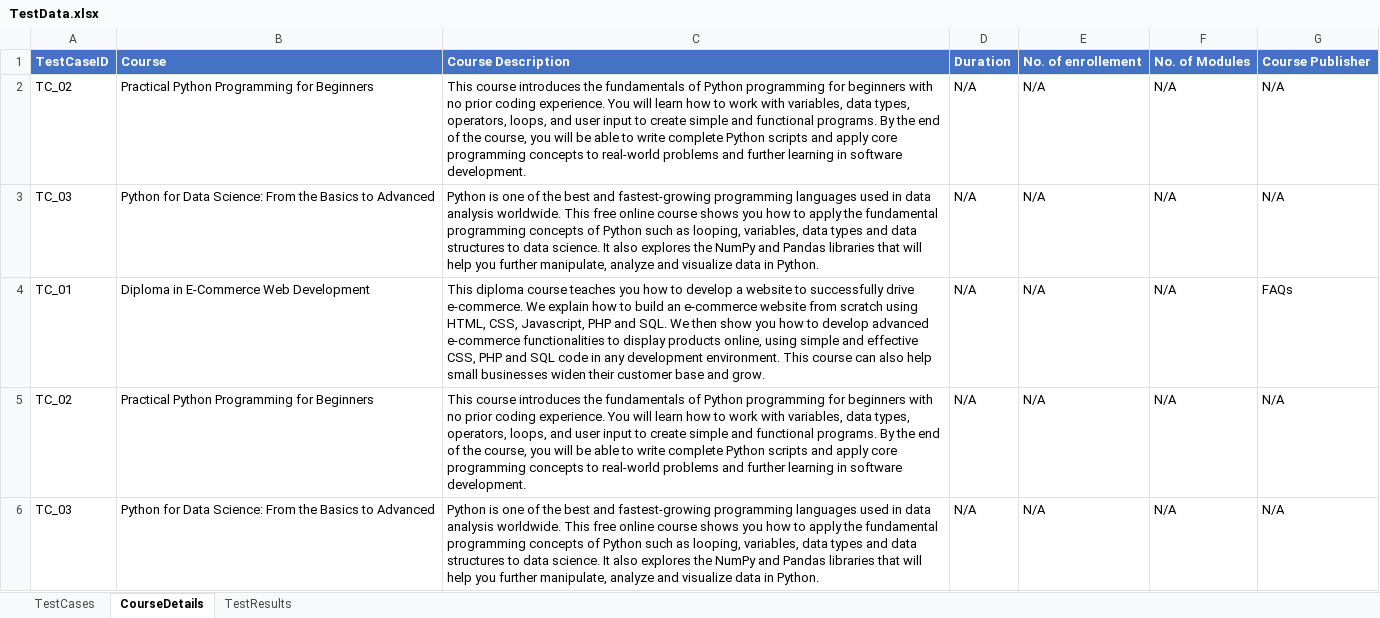
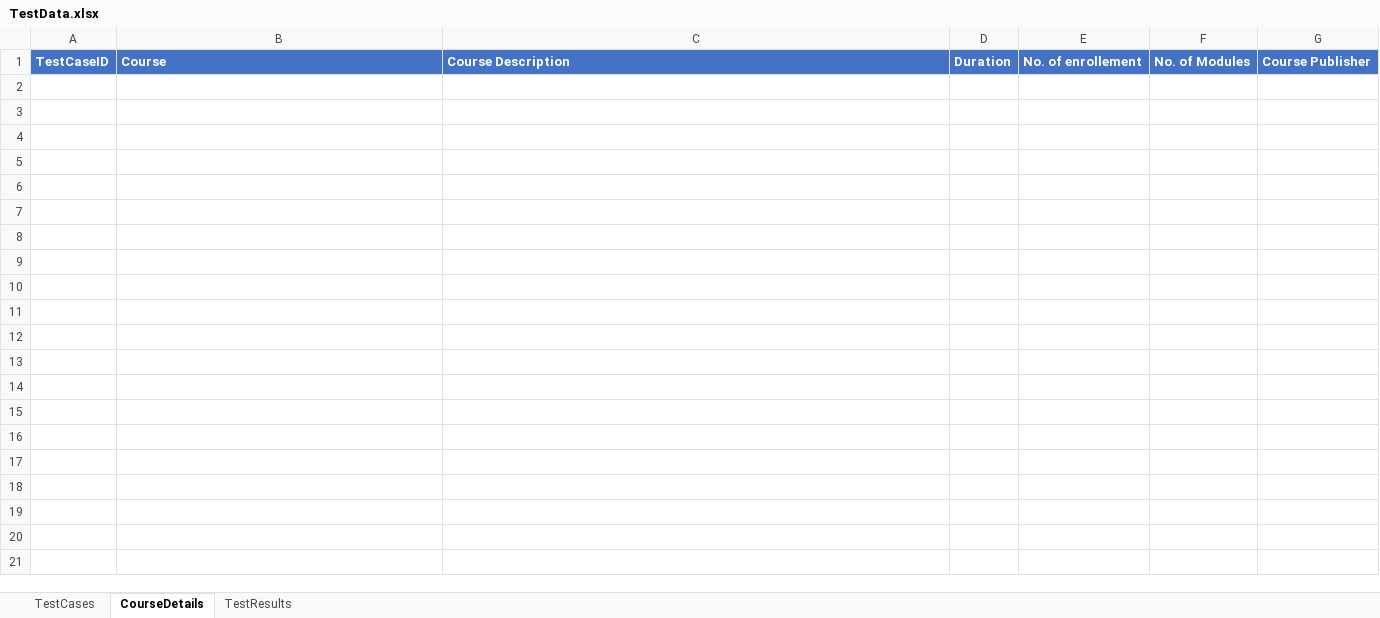
Before and after one commit to PoojaJaiswal18/AlisonAutomation, an Excel workbook: target/test-classes/TestData.xlsx, sheet CourseDetails, drawn as a sheet; values as stored, in another font and other column widths than the file's, no borders; the diff names each change by its address in the sheet, - before the commit and + after, or states it on an @@ line.

```diff
--- a/target/test-classes/TestData.xlsx (sheet CourseDetails)
+++ b/target/test-classes/TestData.xlsx (sheet CourseDetails)
-row 2: TC_02 | Practical Python Programming for Beginners | This course introduces the fundamentals of Python programming for beginners with no prior coding experience. You will learn how to work with variables, data types, operators, loops, and user input to create simple and functional programs. By the end of the course, you will be able to write complete Python scripts and apply core programming concepts to real-world problems and further learning in software development. | N/A | N/A | N/A | N/A
-row 3: TC_03 | Python for Data Science: From the Basics to Advanced | Python is one of the best and fastest-growing programming languages used in data analysis worldwide. This free online course shows you how to apply the fundamental programming concepts of Python such as looping, variables, data types and data structures to data science. It also explores the NumPy and Pandas libraries that will help you further manipulate, analyze and visualize data in Python. | N/A | N/A | N/A | N/A
-row 4: TC_01 | Diploma in E-Commerce Web Development | This diploma course teaches you how to develop a website to successfully drive e-commerce. We explain how to build an e-commerce website from scratch using HTML, CSS, Javascript, PHP and SQL. We then show you how to develop advanced e-commerce functionalities to display products online, using simple and effective CSS, PHP and SQL code in any development environment. This course can also help small businesses widen their customer base and grow. | N/A | N/A | N/A | FAQs
-row 5: TC_02 | Practical Python Programming for Beginners | This course introduces the fundamentals of Python programming for beginners with no prior coding experience. You will learn how to work with variables, data types, operators, loops, and user input to create simple and functional programs. By the end of the course, you will be able to write complete Python scripts and apply core programming concepts to real-world problems and further learning in software development. | N/A | N/A | N/A | N/A
-row 6: TC_03 | Python for Data Science: From the Basics to Advanced | Python is one of the best and fastest-growing programming languages used in data analysis worldwide. This free online course shows you how to apply the fundamental programming concepts of Python such as looping, variables, data types and data structures to data science. It also explores the NumPy and Pandas libraries that will help you further manipulate, analyze and visualize data in Python. | N/A | N/A | N/A | N/A
```
Also changed, not shown: sheet TestCases, hidden cells, 24 other files.
